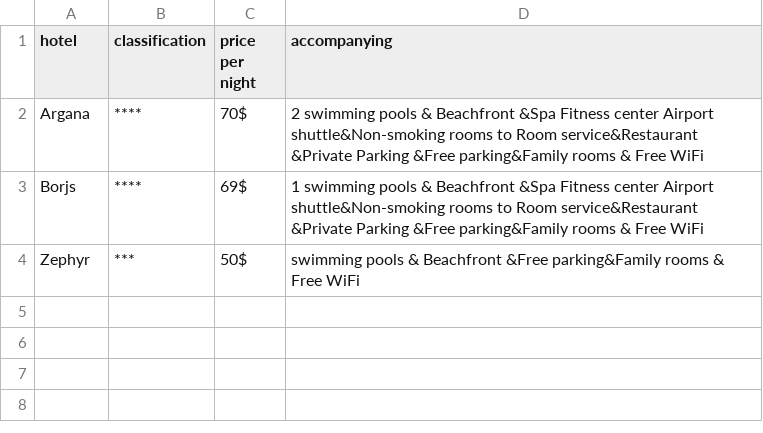
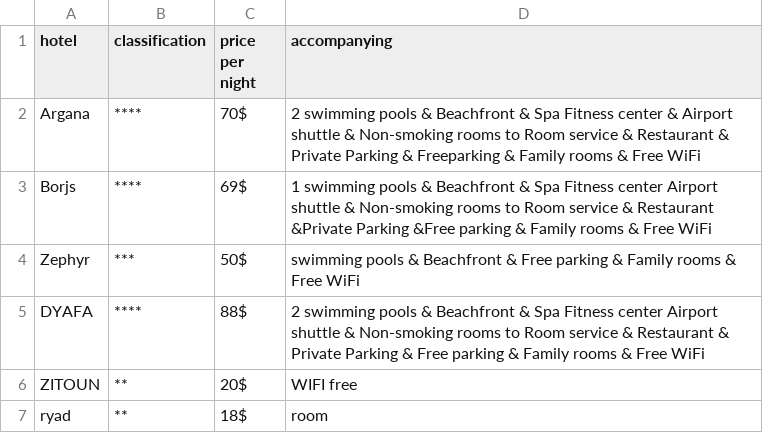
Before and after one commit to AlCo2/TourismAgencyProject, a CSV file: morocco/agadir.csv, drawn as a sheet.

```diff
--- a/morocco/agadir.csv
+++ b/morocco/agadir.csv
@@ -1,4 +1,7 @@
 hotel,classification,price per night,accompanying
-Argana,****,70$,"2 swimming pools & Beachfront &Spa Fitness center Airport shuttle&Non-smoking rooms to Room service&Restaurant &Private Parking &Free parking&Family rooms & Free WiFi"
-Borjs,****,69$,"1 swimming pools & Beachfront &Spa Fitness center Airport shuttle&Non-smoking rooms to Room service&Restaurant &Private Parking &Free parking&Family rooms & Free WiFi"
-Zephyr,***,50$,"swimming pools & Beachfront &Free parking&Family rooms & Free WiFi "
+Argana,****,70$,2 swimming pools & Beachfront & Spa Fitness center & Airport shuttle & Non-smoking rooms to Room service & Restaurant & Private Parking & Freeparking & Family rooms & Free WiFi
+Borjs,****,69$,1 swimming pools & Beachfront & Spa Fitness center Airport shuttle & Non-smoking rooms to Room service & Restaurant &Private Parking &Free parking & Family rooms & Free WiFi
+Zephyr,***,50$,swimming pools & Beachfront & Free parking & Family rooms & Free WiFi
+DYAFA,****,88$,2 swimming pools & Beachfront & Spa Fitness center Airport shuttle & Non-smoking rooms to Room service & Restaurant & Private Parking & Free parking & Family rooms & Free WiFi
+ZITOUN,**,20$,WIFI free
+ryad,**,18$,room
```
Also changed, not shown: morocco/marrakech.csv, morocco/tanger.csv, 8 other files.
